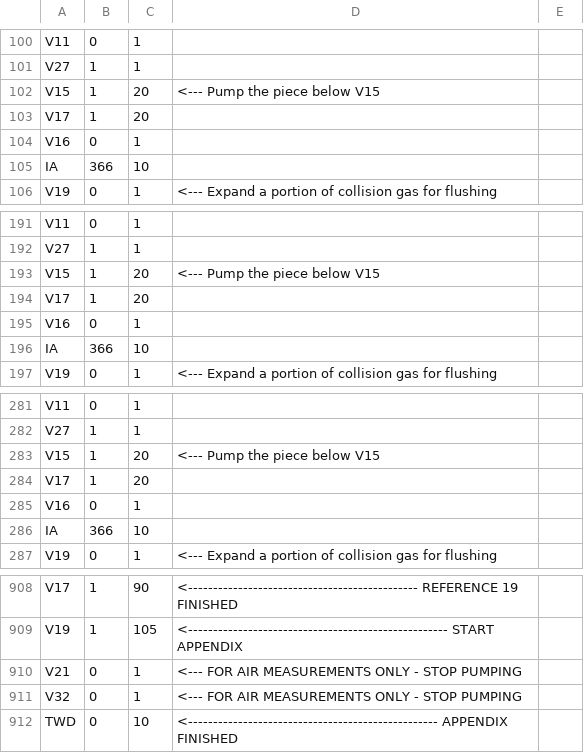
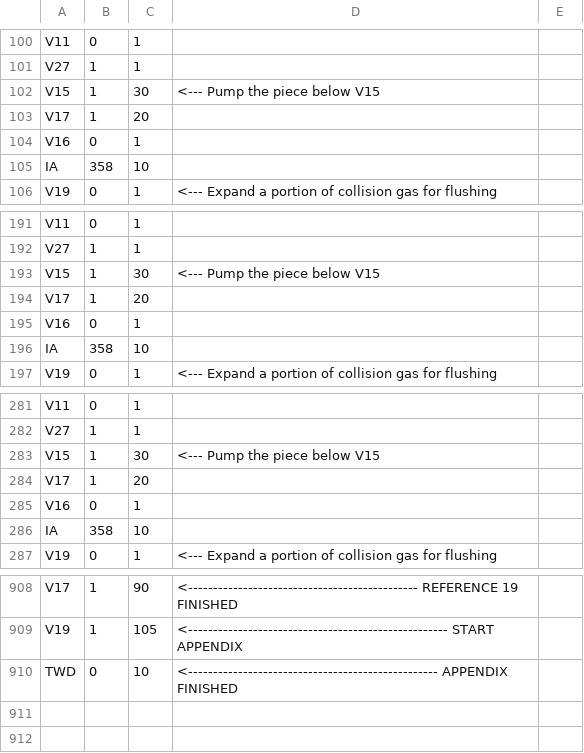
Before and after one commit to davidbajnai/TARDIS, a CSV file: Methods/changeoverMethodAirRefRight.csv, drawn as a sheet; only a part is shown, gaps mark what is left out; the diff covers the shown part only.

```diff
--- a/Methods/changeoverMethodAirRefRight.csv
+++ b/Methods/changeoverMethodAirRefRight.csv
@@ -101,6 +101,6 @@ V11,0,1
 V27,1,1
-V15,1,20, <--- Pump the piece below V15
+V15,1,30, <--- Pump the piece below V15
 V17,1,20
 V16,0,1
-IA,366,10
+IA,358,10
 V19,0,1, <--- Expand a portion of collision gas for flushing
@@ -192,6 +192,6 @@ V11,0,1
 V27,1,1
-V15,1,20, <--- Pump the piece below V15
+V15,1,30, <--- Pump the piece below V15
 V17,1,20
 V16,0,1
-IA,366,10
+IA,358,10
 V19,0,1, <--- Expand a portion of collision gas for flushing
@@ -282,6 +282,6 @@ V11,0,1
 V27,1,1
-V15,1,20, <--- Pump the piece below V15
+V15,1,30, <--- Pump the piece below V15
 V17,1,20
 V16,0,1
-IA,366,10
+IA,358,10
 V19,0,1, <--- Expand a portion of collision gas for flushing
@@ -909,4 +909,2 @@ V17,1,90, <---------------------------------------------- REFERENCE 19 FINISHED
 V19,1,105, <---------------------------------------------------- START APPENDIX
-V21,0,1, <--- FOR AIR MEASUREMENTS ONLY - STOP PUMPING
-V32,0,1, <--- FOR AIR MEASUREMENTS ONLY - STOP PUMPING
 TWD,0,10, <-------------------------------------------------- APPENDIX FINISHED
```
Also changed, not shown: 12 edited cells elsewhere in this file, Methods/refillAirTank.csv, 9 other files.
